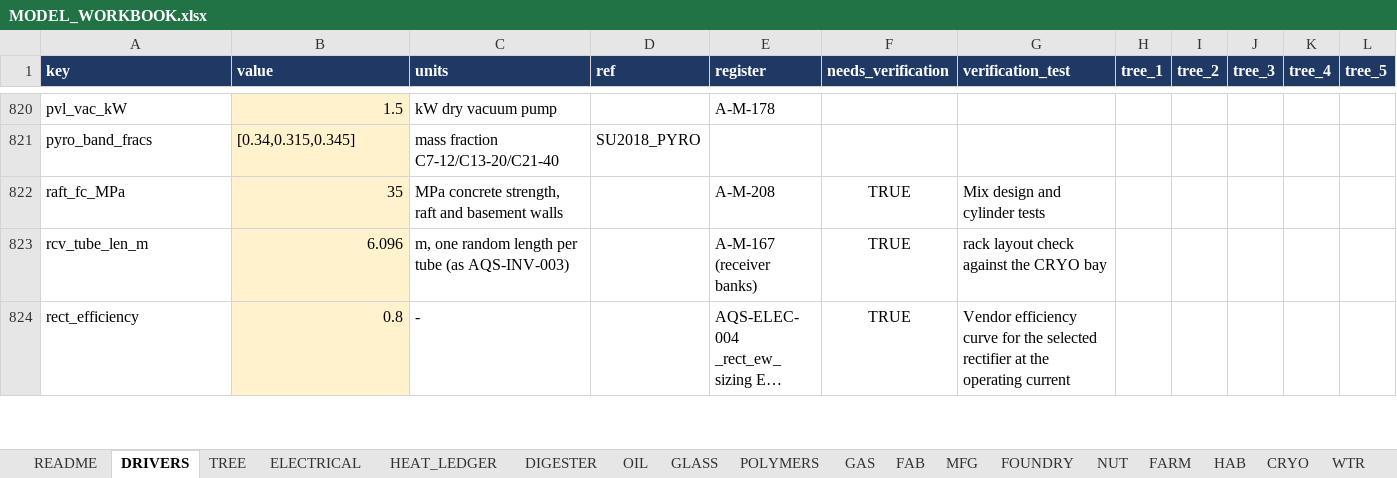
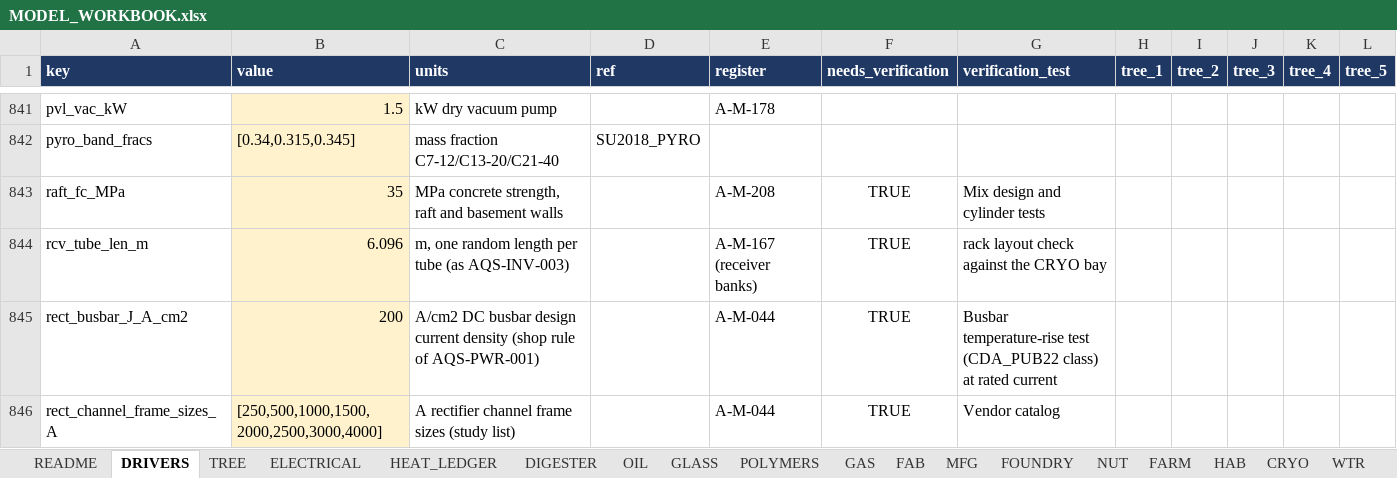
Before and after one commit to egofree/Aqueous_Solutions, an Excel workbook: docs-authority/MODEL_WORKBOOK.xlsx, sheet DRIVERS, drawn as a sheet; only a part is shown, gaps mark what is left out; the shorter side is filled out with more unchanged rows; long unchanged cells end in …; values as stored, in another font and other column widths than the file's, no borders; the diff covers the shown part only; the diff names each change by its address in the sheet, - before the commit and + after, or states it on an @@ line.

Commit message:
Generated registers carry the step-2 driver entries

```diff
--- a/docs-authority/MODEL_WORKBOOK.xlsx (sheet DRIVERS)
+++ b/docs-authority/MODEL_WORKBOOK.xlsx (sheet DRIVERS)
+row 845: rect_busbar_J_A_cm2 | 200 | A/cm2 DC busbar design current density (shop rule of AQS-PWR-001) |  | A-M-044 | TRUE | Busbar temperature-rise test (CDA_PUB22 class) at rated current
+row 846: rect_channel_frame_sizes_A | [250,500,1000,1500,2000,2500,3000,4000] | A rectifier channel frame sizes (study list) |  | A-M-044 | TRUE | Vendor catalog
```
Also changed, not shown: 24 added rows elsewhere in this sheet, sheet README, 3 other files.
